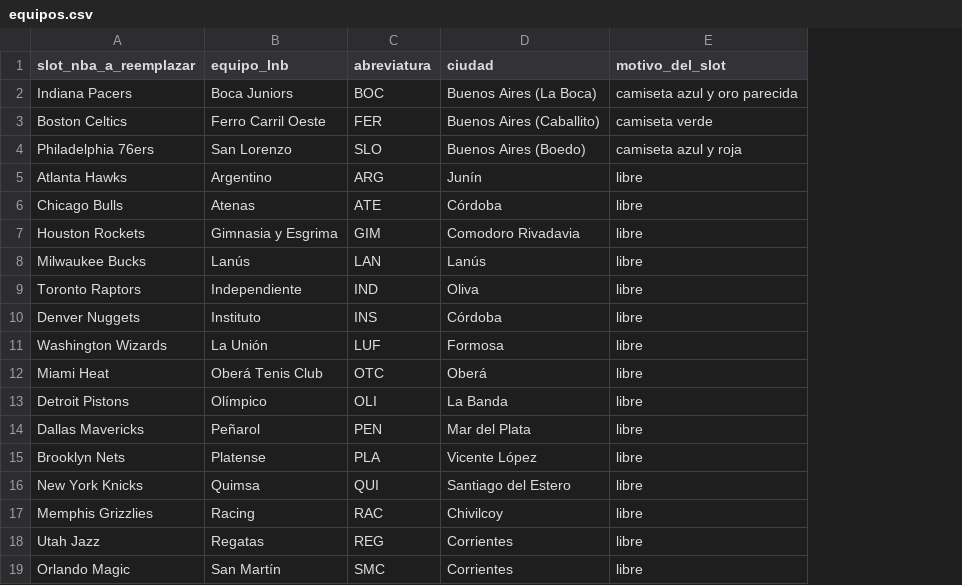
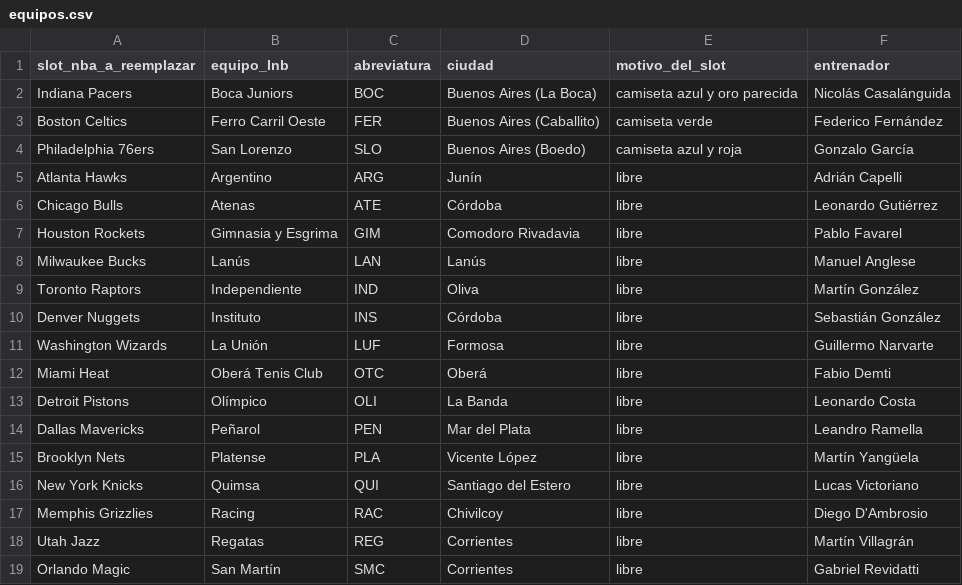
Before and after one commit to moreyrabautista77-netizen/bauti-mochila, a CSV file: parche-lnb-2k14/equipos.csv, drawn as a sheet; the diff names each change by its address in the sheet, - before the commit and + after, or states it on an @@ line.

```diff
--- a/parche-lnb-2k14/equipos.csv
+++ b/parche-lnb-2k14/equipos.csv
+column F (entrenador), rows 2-19: Nicolás Casalánguida | Federico Fernández | Gonzalo García | Adrián Capelli | Leonardo Gutiérrez | Pablo Favarel | Manuel Anglese | Martín González | Sebastián González | Guillermo Narvarte | Fabio Demti | Leonardo Costa | Leandro Ramella | Martín Yangüela | Lucas Victoriano | Diego D'Ambrosio | Martín Villagrán | Gabriel Revidatti
```
Also changed, not shown: 4 other files.
